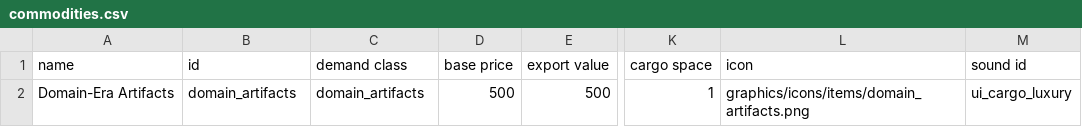
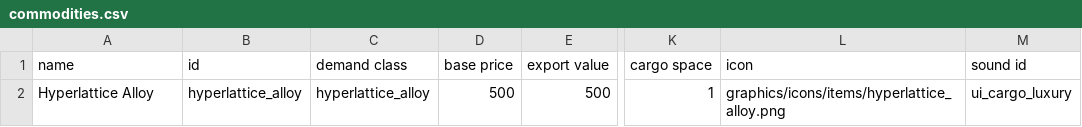
Before and after one commit to boggledstarsector/TASC, a CSV file: data/campaign/commodities.csv, drawn as a sheet; only a part is shown, gaps mark what is left out; the diff names each change by its address in the sheet, - before the commit and + after, or states it on an @@ line.

```diff
--- a/data/campaign/commodities.csv
+++ b/data/campaign/commodities.csv
-A2 (name): Domain-Era Artifacts
+A2 (name): Hyperlattice Alloy
-B2 (id): domain_artifacts
+B2 (id): hyperlattice_alloy
-C2 (demand class): domain_artifacts
+C2 (demand class): hyperlattice_alloy
-L2 (icon): graphics/icons/items/domain_artifacts.png
+L2 (icon): graphics/icons/items/hyperlattice_alloy.png
```
Also changed, not shown: data/config/boggled/luna_settings_structure.csv, data/strings/descriptions.csv, 20 other files.
